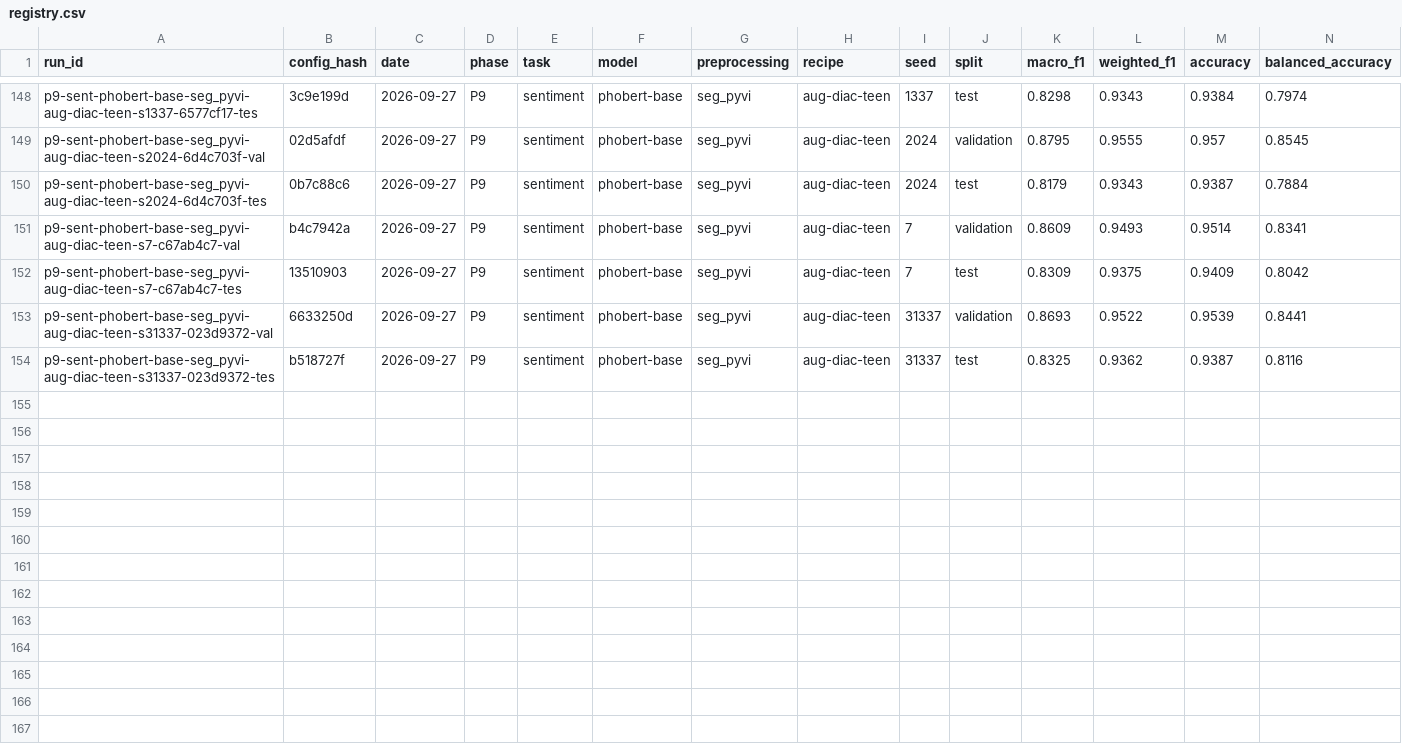
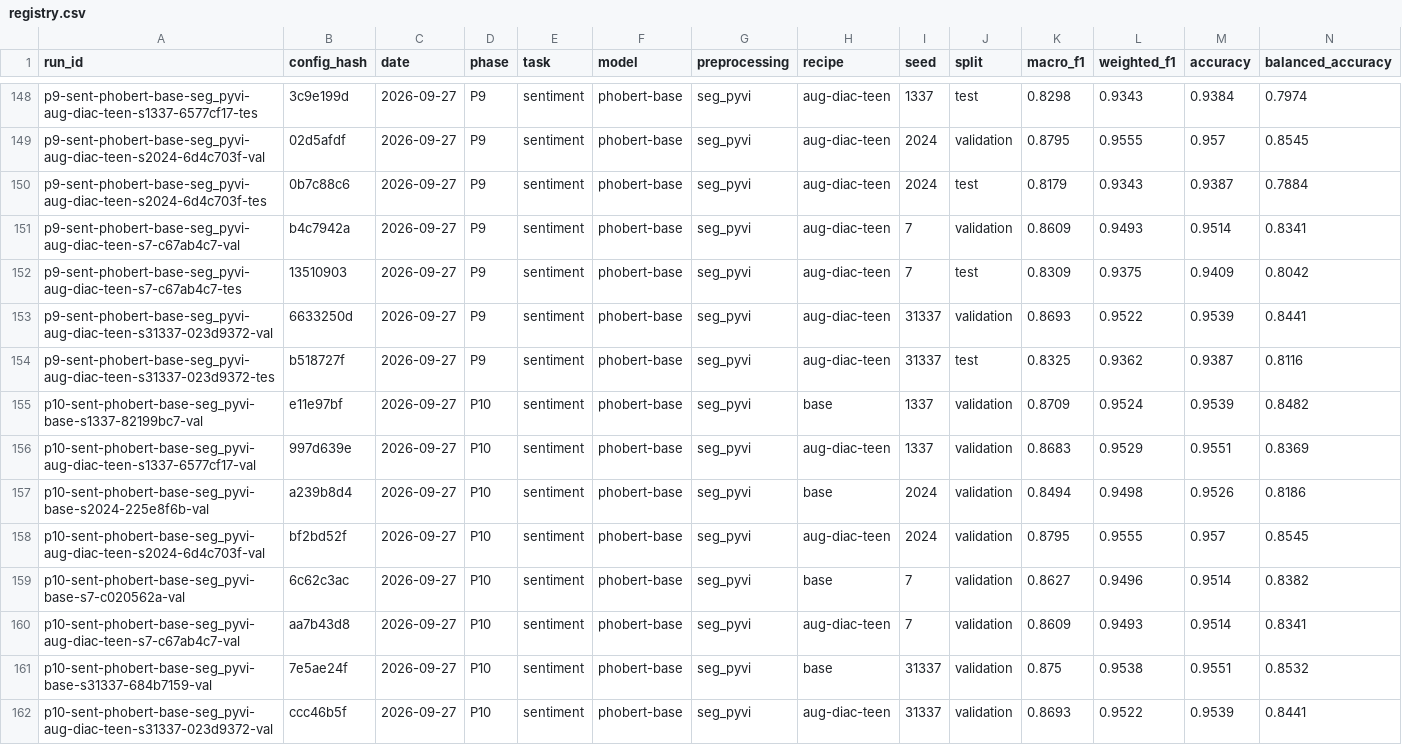
Before and after one commit to ThanhDatVN/ViFeedback-NLP-Service, a CSV file: results/registry.csv, drawn as a sheet; only a part is shown, gaps mark what is left out; rows hold the shown columns only; the diff names each change by its address in the sheet, - before the commit and + after, or states it on an @@ line.

Commit message:
Cycle 3: V1 checkpoints, evaluation-data research, external evaluation declared
V1 retrained CE and augmented seeds 1337, 2024, 7, 31337 with checkpoints:
all eight reproduce their registry validation macro-F1 to 4 decimals, and the
augmented runs carry the same config hashes as phase 9.

docs/EVALUATION_DATA.md: a CheckList-style matrix (capability x MFT/INV/DIR)
with HELM-style metrics per cell, sample sizes from a power analysis (Card et
al. 2020: decision cells need >= 100 rows), test data ranked by credibility
(UIT-VSFC; NEU-ESC real forum posts; ViLexNorm human normalizations;
human-typed challenge v2; v1 as development only), EduPulse as an external
cross-check, and the challenge v2 protocol.

cycle3.yaml v2 declares, before any run on them: sentence-case invariance on
validation (the corpus has no uppercase letter; the service does not
lowercase), ViLexNorm invariance, and NEU-ESC with a fixed label mapping.
evaluation/external.py pins corpora by revision and SHA-256 (text stays in
git-ignored data/external/); study challenge-seeds applies the V1 rule.

```diff
--- a/results/registry.csv
+++ b/results/registry.csv
+row 155: p10-sent-phobert-base-seg_pyvi-base-s1337-82199bc7-val | e11e97bf | 2026-09-27 | P10 | sentiment | phobert-base | seg_pyvi | base | 1337 | validation | 0.8709 | 0.9524 | 0.9539 | 0.8482
+row 156: p10-sent-phobert-base-seg_pyvi-aug-diac-teen-s1337-6577cf17-val | 997d639e | 2026-09-27 | P10 | sentiment | phobert-base | seg_pyvi | aug-diac-teen | 1337 | validation | 0.8683 | 0.9529 | 0.9551 | 0.8369
+row 157: p10-sent-phobert-base-seg_pyvi-base-s2024-225e8f6b-val | a239b8d4 | 2026-09-27 | P10 | sentiment | phobert-base | seg_pyvi | base | 2024 | validation | 0.8494 | 0.9498 | 0.9526 | 0.8186
+row 158: p10-sent-phobert-base-seg_pyvi-aug-diac-teen-s2024-6d4c703f-val | bf2bd52f | 2026-09-27 | P10 | sentiment | phobert-base | seg_pyvi | aug-diac-teen | 2024 | validation | 0.8795 | 0.9555 | 0.957 | 0.8545
+row 159: p10-sent-phobert-base-seg_pyvi-base-s7-c020562a-val | 6c62c3ac | 2026-09-27 | P10 | sentiment | phobert-base | seg_pyvi | base | 7 | validation | 0.8627 | 0.9496 | 0.9514 | 0.8382
+row 160: p10-sent-phobert-base-seg_pyvi-aug-diac-teen-s7-c67ab4c7-val | aa7b43d8 | 2026-09-27 | P10 | sentiment | phobert-base | seg_pyvi | aug-diac-teen | 7 | validation | 0.8609 | 0.9493 | 0.9514 | 0.8341
+row 161: p10-sent-phobert-base-seg_pyvi-base-s31337-684b7159-val | 7e5ae24f | 2026-09-27 | P10 | sentiment | phobert-base | seg_pyvi | base | 31337 | validation | 0.875 | 0.9538 | 0.9551 | 0.8532
+row 162: p10-sent-phobert-base-seg_pyvi-aug-diac-teen-s31337-023d9372-val | ccc46b5f | 2026-09-27 | P10 | sentiment | phobert-base | seg_pyvi | aug-diac-teen | 31337 | validation | 0.8693 | 0.9522 | 0.9539 | 0.8441
```
Also changed, not shown: configs/experiments/ledger.csv, 41 other files.
